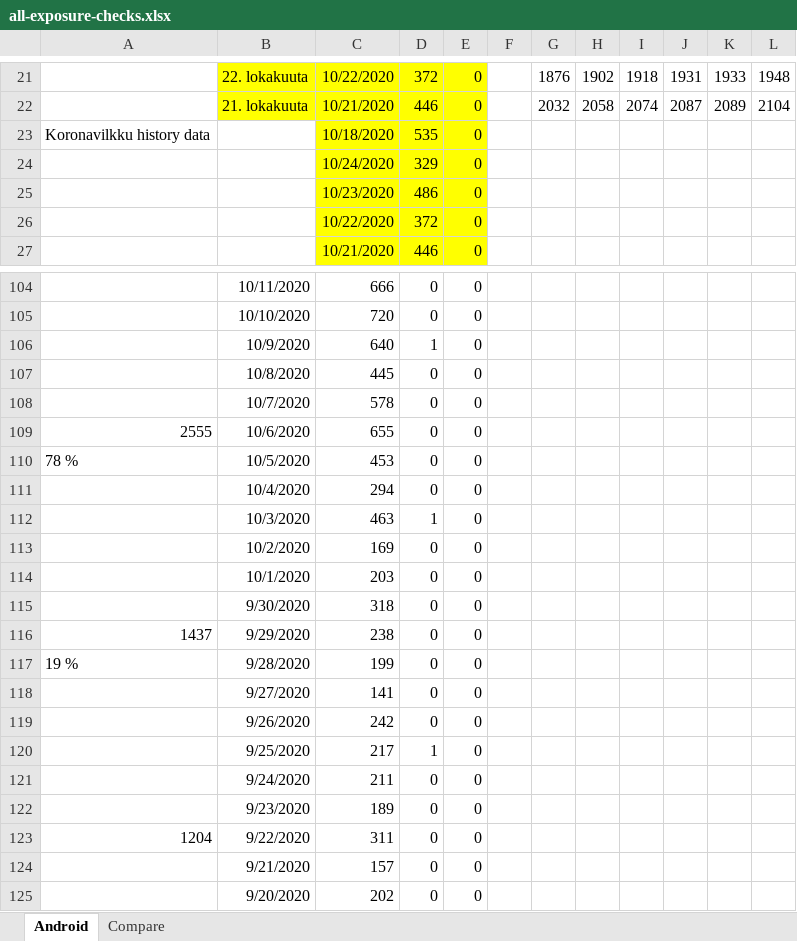
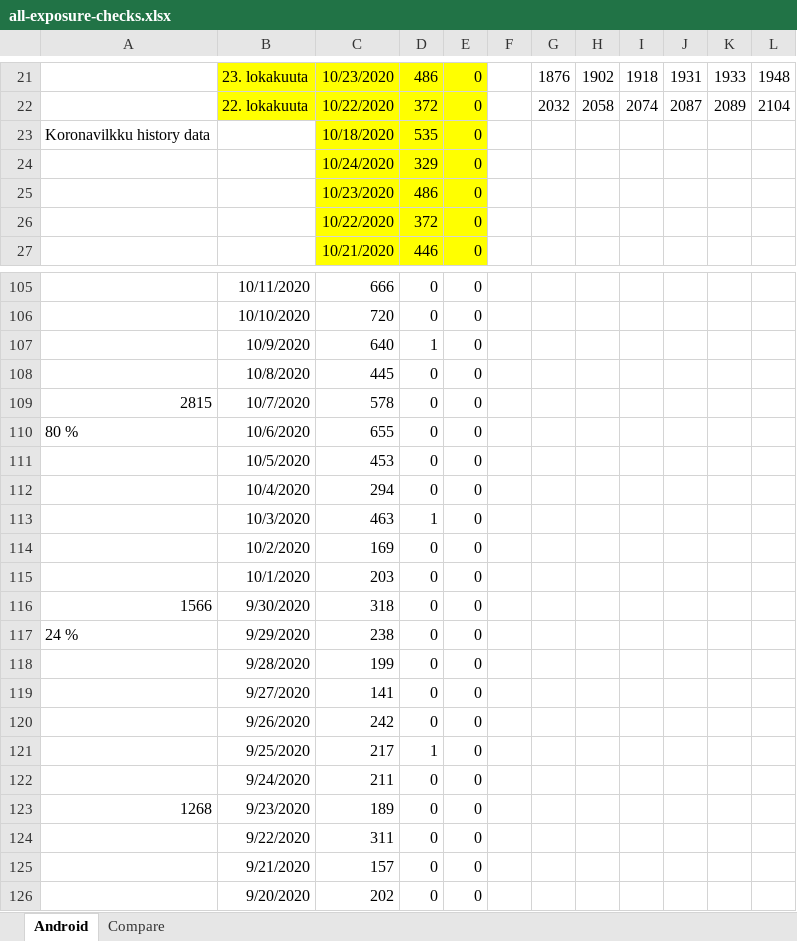
Before and after one commit to jussivirkkala/Excel, an Excel workbook: all-exposure-checks/all-exposure-checks.xlsx, sheet Android, drawn as a sheet; only a part is shown, gaps mark what is left out; values as stored, in another font and other column widths than the file's, no borders; charts and pictures not drawn; addresses are those after the commit; the diff covers the shown part only; the diff names each change by its address in the sheet, - before the commit and + after, or states it on an @@ line.

```diff
--- a/all-exposure-checks/all-exposure-checks.xlsx (sheet Android)
+++ b/all-exposure-checks/all-exposure-checks.xlsx (sheet Android)
-B21: 22. lokakuuta
+B21: 23. lokakuuta
-C21: 10/22/2020
+C21: 10/23/2020
-D21: 372
+D21: 486
-B22: 21. lokakuuta
+B22: 22. lokakuuta
-C22: 10/21/2020
+C22: 10/22/2020
-D22: 446
+D22: 372
-A109: (empty)
+A109: 2815
-A110: 2555
+A110: 80 %
-A111: 78 %
+A111: (empty)
-A116: (empty)
+A116: 1566
-A117: 1437
+A117: 24 %
-A118: 19 %
+A118: (empty)
-A123: (empty)
+A123: 1268
-A124: 1204
+A124: (empty)
```
Also changed, not shown: 10 added rows, 10 removed rows and 27 edited cells elsewhere in this sheet, formulas that keep their value, charts or pictures.
